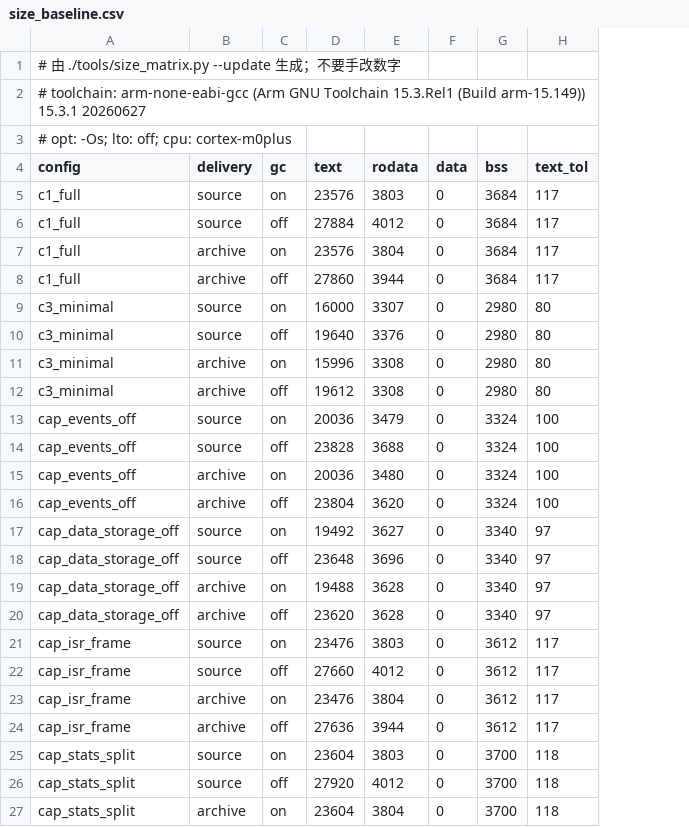
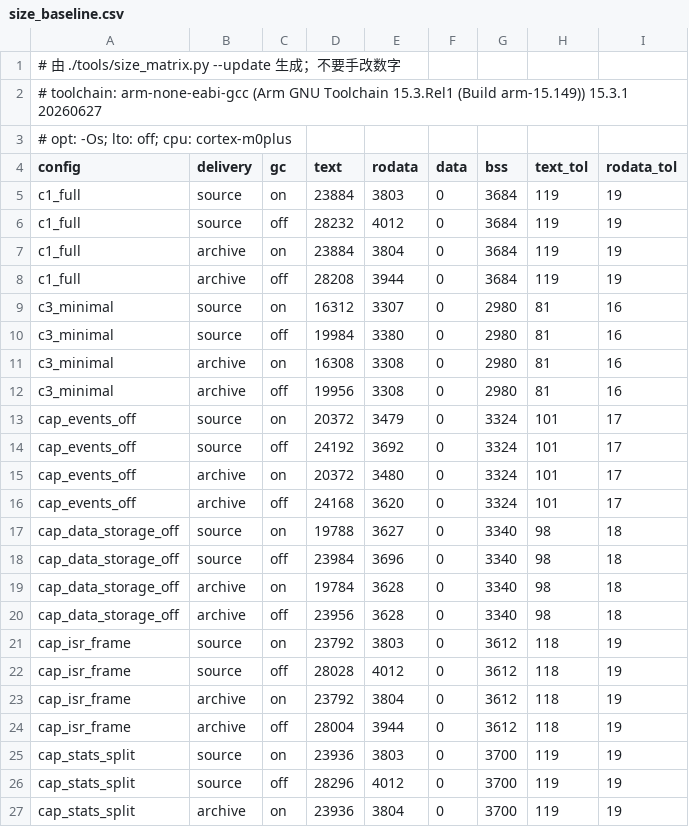
Before and after one commit to Adlyq/iolinki, a CSV file: tools/size_baseline.csv, drawn as a sheet; only a part is shown; the diff covers the shown part only; the diff names each change by its address in the sheet, - before the commit and + after, or states it on an @@ line.

```diff
--- a/tools/size_baseline.csv
+++ b/tools/size_baseline.csv
+column I (rodata_tol), rows 5-27: 19 | 19 | 19 | 19 | 16 | 16 | 16 | 16 | 17 | 17 | 17 | 17 | 18 | 18 | 18 | 18 | 19 | 19 | 19 | 19 | 19 | 19 | 19
-D5 (text): 23576
+D5 (text): 23884
-H5:H8 (text_tol): 117
+H5:H8 (text_tol): 119
-D6 (text): 27884
+D6 (text): 28232
-D7 (text): 23576
+D7 (text): 23884
-D8 (text): 27860
+D8 (text): 28208
-D9 (text): 16000
+D9 (text): 16312
-H9:H12 (text_tol): 80
+H9:H12 (text_tol): 81
-D10 (text): 19640
+D10 (text): 19984
-E10 (rodata): 3376
+E10 (rodata): 3380
-D11 (text): 15996
+D11 (text): 16308
-D12 (text): 19612
+D12 (text): 19956
-D13 (text): 20036
+D13 (text): 20372
-H13:H16 (text_tol): 100
+H13:H16 (text_tol): 101
-D14 (text): 23828
+D14 (text): 24192
-E14 (rodata): 3688
+E14 (rodata): 3692
-D15 (text): 20036
+D15 (text): 20372
-D16 (text): 23804
+D16 (text): 24168
-D17 (text): 19492
+D17 (text): 19788
-H17:H20 (text_tol): 97
+H17:H20 (text_tol): 98
-D18 (text): 23648
+D18 (text): 23984
-D19 (text): 19488
+D19 (text): 19784
-D20 (text): 23620
+D20 (text): 23956
-D21 (text): 23476
+D21 (text): 23792
-H21:H24 (text_tol): 117
+H21:H24 (text_tol): 118
-D22 (text): 27660
+D22 (text): 28028
-D23 (text): 23476
+D23 (text): 23792
-D24 (text): 27636
+D24 (text): 28004
-D25 (text): 23604
+D25 (text): 23936
-H25:H27 (text_tol): 118
+H25:H27 (text_tol): 119
-D26 (text): 27920
+D26 (text): 28296
-D27 (text): 23604
+D27 (text): 23936
```
Also changed, not shown: 10 edited cells elsewhere in this file, 10 other files.
